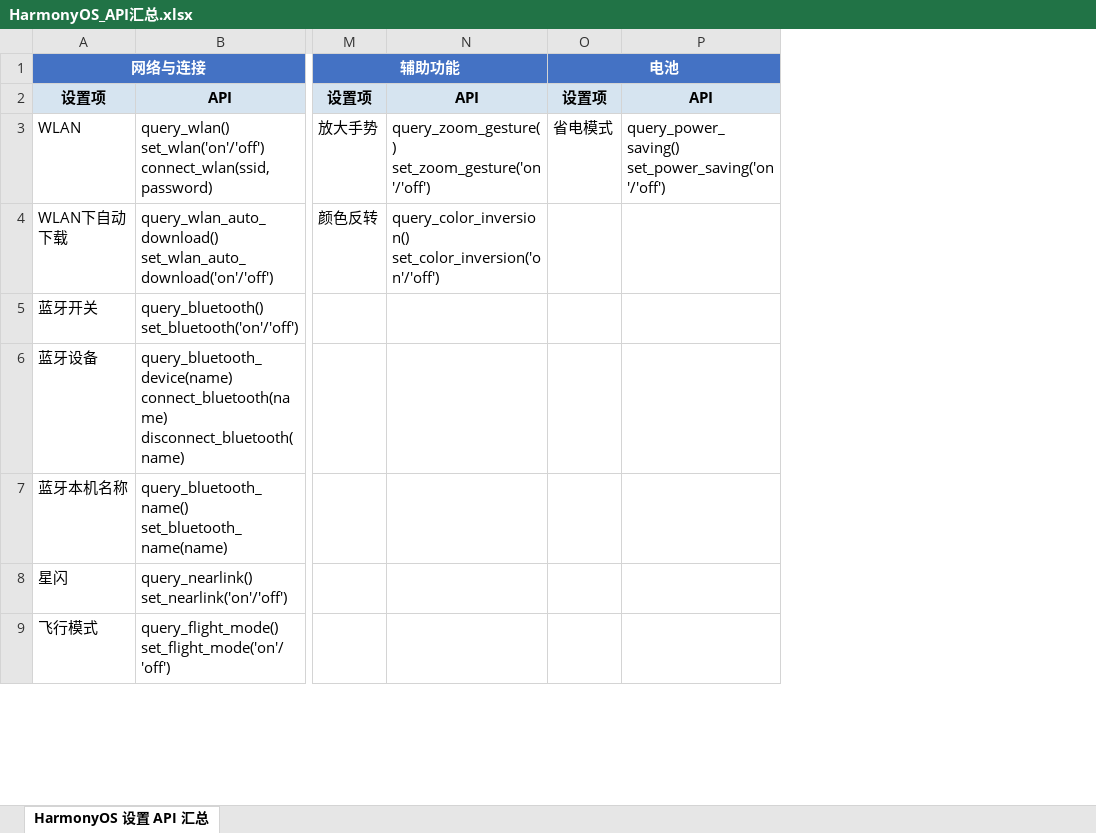
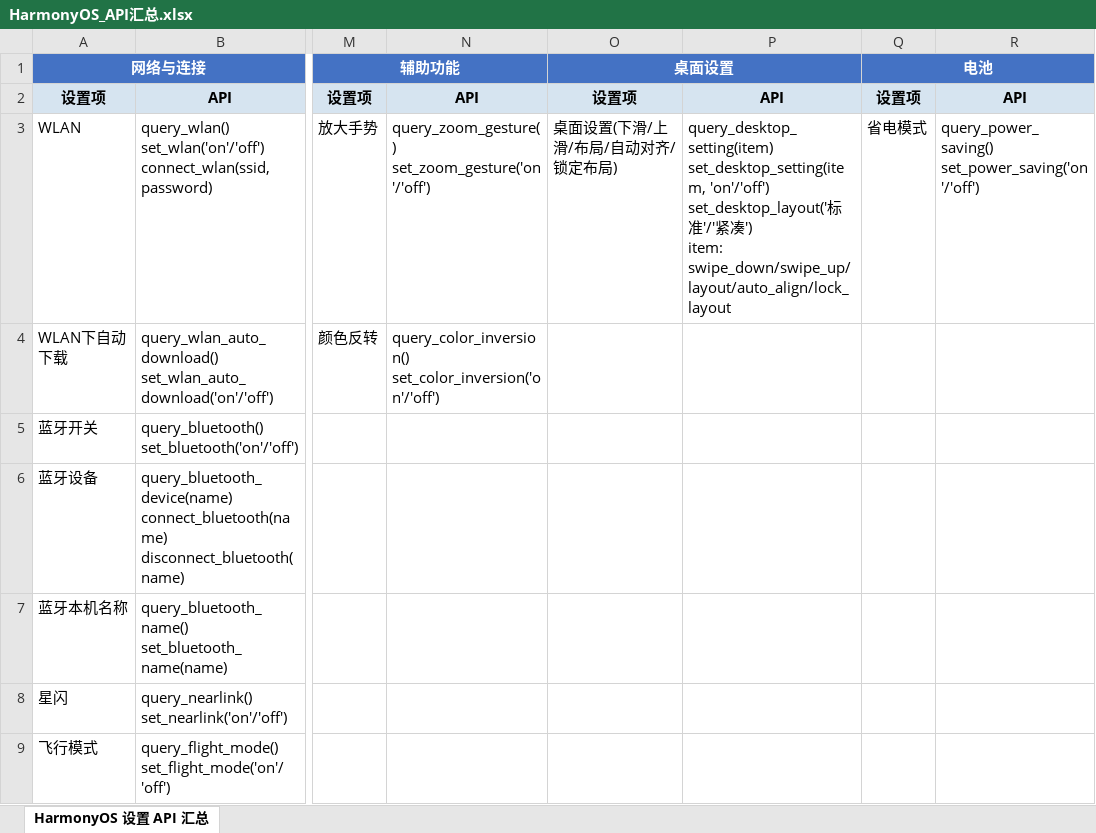
Before and after one commit to 15735640198/xiaoyi_test, an Excel workbook: HarmonyOS_API汇总.xlsx, sheet HarmonyOS 设置 API 汇总, drawn as a sheet; only a part is shown, gaps mark what is left out; values as stored, in another font and other column widths than the file's, no borders; ↵ is a line break in a cell; the diff names each change by its address in the sheet, - before the commit and + after, or states it on an @@ line.

Commit message:
feat: 新增 set_desktop_layout 桌面布局设置方法、桌面设置新增 set_desktop_setting 开关方法 query_desktop_setting(item) - param:item - 查询桌面设置项状态 set_desktop_setting(item, desired) - param: item, 'on'/'off' - 开关桌面设置项（） set_desktop_layout(layout_name)	- param:'标准' / '紧凑' - 设置桌面布局

```diff
--- a/HarmonyOS_API汇总.xlsx (sheet HarmonyOS 设置 API 汇总)
+++ b/HarmonyOS_API汇总.xlsx (sheet HarmonyOS 设置 API 汇总)
+column O (桌面设置), rows 2-3: 设置项 | 桌面设置(下滑/上滑/布局/自动对齐/锁定布局)
+column P, rows 2-3: API | query_desktop_setting(item) ↵ set_desktop_setting(item, 'on'/'off') ↵ set_desktop_layout('标准'/'紧凑') ↵ item: swipe_down/swipe_up/layout/auto_align/lock_layout
```
Also changed, not shown: 5 other files.
